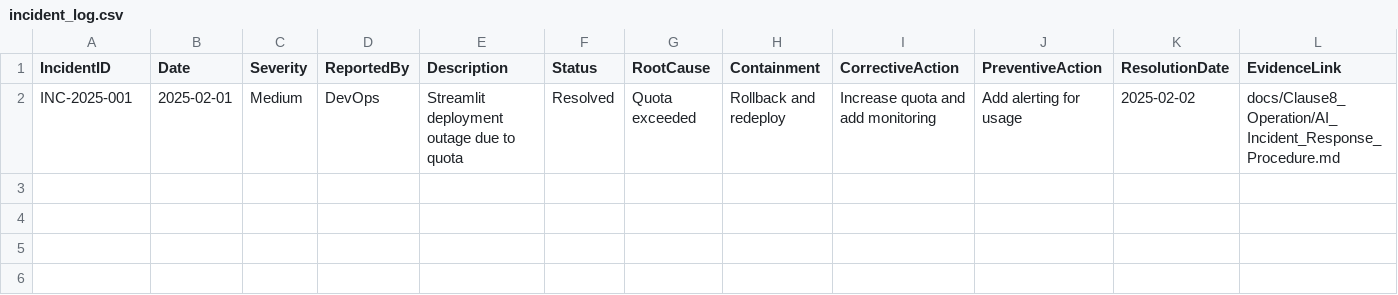
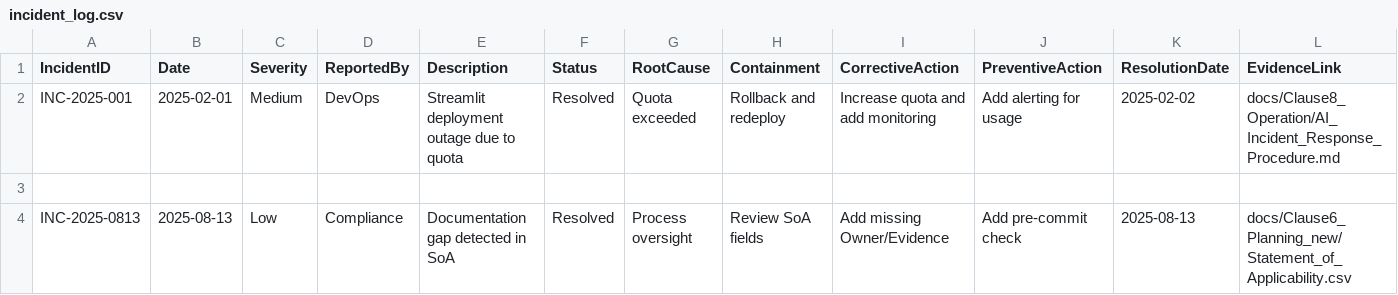
Before and after one commit to onchainlabs1/llm-agent-mcp, a CSV file: docs/evidence/incident_log.csv, drawn as a sheet; the diff names each change by its address in the sheet, - before the commit and + after, or states it on an @@ line.

```diff
--- a/docs/evidence/incident_log.csv
+++ b/docs/evidence/incident_log.csv
+row 3: (empty)
+row 4: INC-2025-0813 | 2025-08-13 | Low | Compliance | Documentation gap detected in SoA | Resolved | Process oversight | Review SoA fields | Add missing Owner/Evidence | Add pre-commit check | 2025-08-13 | docs/Clause6_Planning_new/Statement_of_Applicability.csv
```
Also changed, not shown: docs/evidence/capa_log.csv, docs/evidence/change_log.csv, 5 other files.
